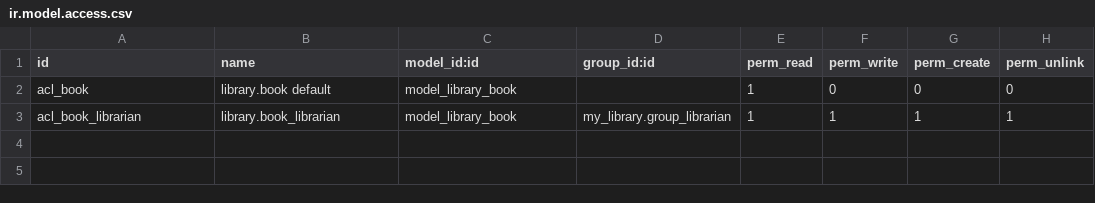
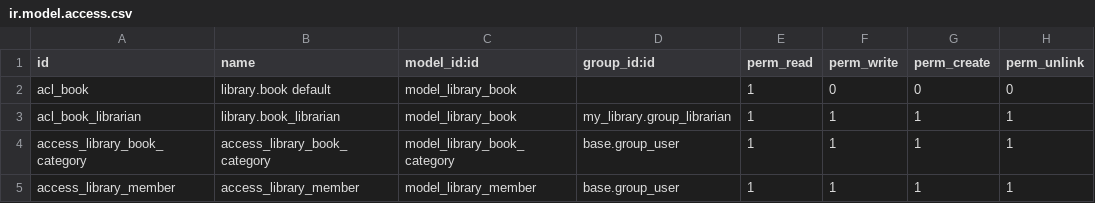
Before and after one commit to brushkova/web-app-odoo14, a CSV file: my_library/security/ir.model.access.csv, drawn as a sheet; the diff names each change by its address in the sheet, - before the commit and + after, or states it on an @@ line.

Commit message:
[ADD] add models (#1)
* defining the model representation and order

* adding relation fields to a model

* adding a hierarchy to a model

* adding constraint validations to a model

* adding computed fields to a model

* using delegation inheritance

* using delegation inheritance

* fixing the style

```diff
--- a/my_library/security/ir.model.access.csv
+++ b/my_library/security/ir.model.access.csv
+row 4: access_library_book_category | access_library_book_category | model_library_book_category | base.group_user | 1 | 1 | 1 | 1
+row 5: access_library_member | access_library_member | model_library_member | base.group_user | 1 | 1 | 1 | 1
```
Also changed, not shown: 13 other files.
